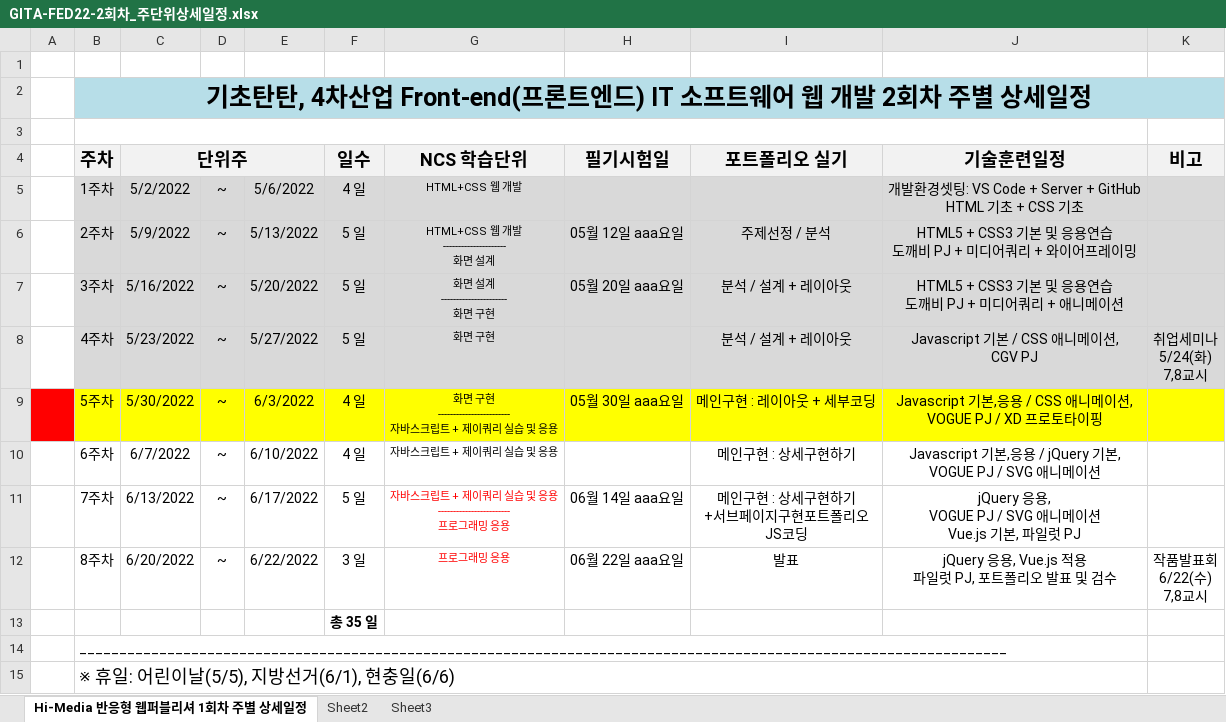
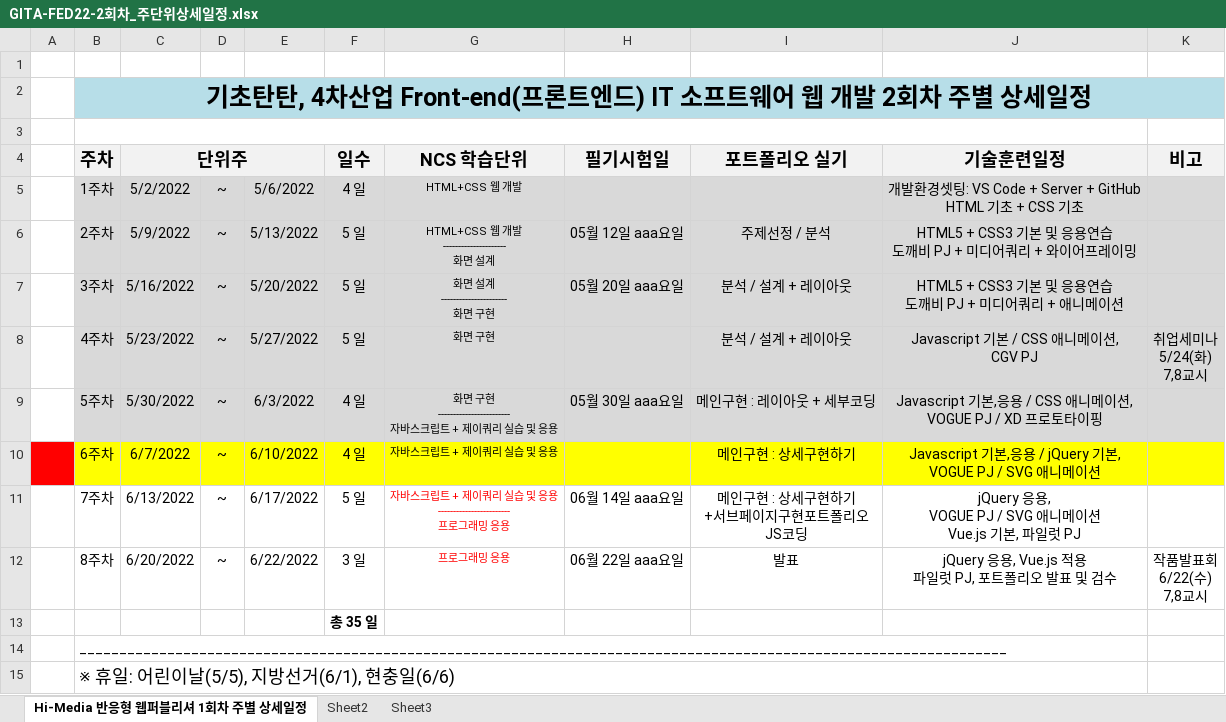
Before and after one commit to tombap8/TOMCO3, an Excel workbook: 000.커리큐럼/주단위상세일정엑셀/GITA-FED22-2회차_주단위상세일정.xlsx, sheet Hi-Media 반응형 웹퍼블리셔 1회차 주별 상세일정, drawn as a sheet; values as stored, in another font and other column widths than the file's, no borders; the diff names each change by its address in the sheet, - before the commit and + after, or states it on an @@ line.

```diff
--- a/000.커리큐럼/주단위상세일정엑셀/GITA-FED22-2회차_주단위상세일정.xlsx (sheet Hi-Media 반응형 웹퍼블리셔 1회차 주별 상세일정)
+++ b/000.커리큐럼/주단위상세일정엑셀/GITA-FED22-2회차_주단위상세일정.xlsx (sheet Hi-Media 반응형 웹퍼블리셔 1회차 주별 상세일정)
-A9 fill: #FF0000
+A9 fill: none
-B9:K9 fill: #FFFF00
+B9:K9 fill: #D9D9D9
-A10 fill: none
+A10 fill: #FF0000
-B10:K10 fill: none
+B10:K10 fill: #FFFF00
```
Also changed, not shown: 2 other files.
